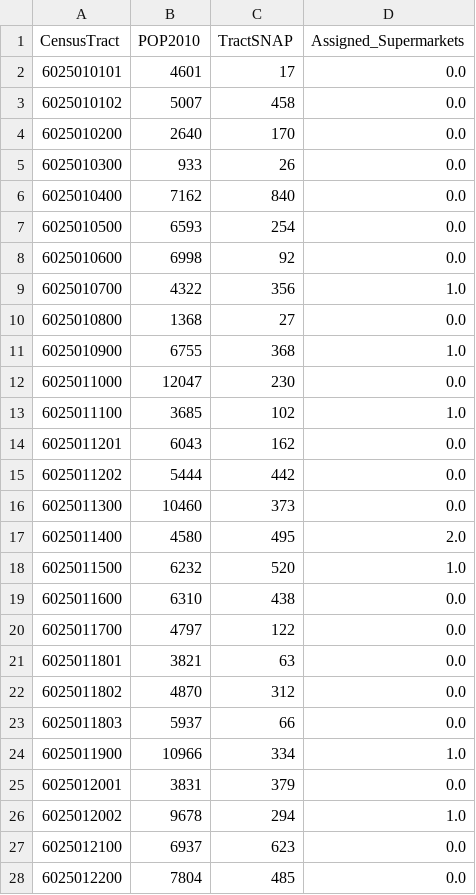
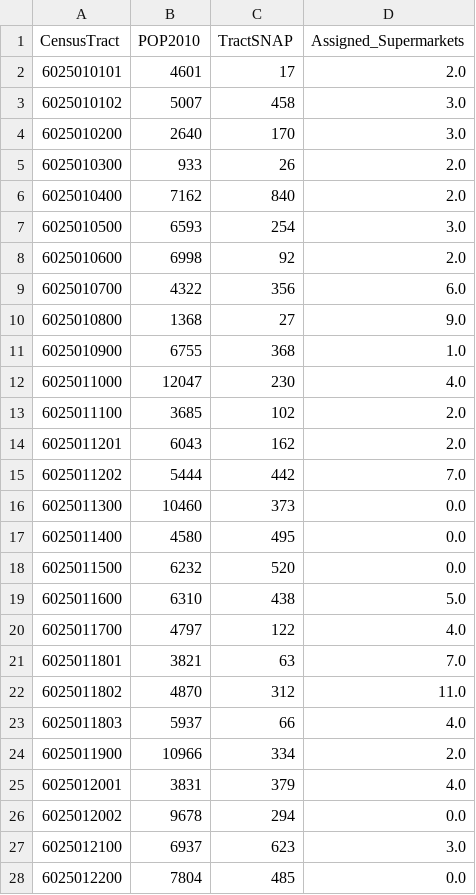
Before and after one commit to lucyzimmo/Food-Planning-Model, a CSV file: assigned_supermarkets_random.csv, drawn as a sheet; only a part is shown; the diff covers the shown part only.

Commit message:
update baseline

```diff
--- a/assigned_supermarkets_random.csv
+++ b/assigned_supermarkets_random.csv
@@ -1,28 +1,28 @@
 CensusTract,POP2010,TractSNAP,Assigned_Supermarkets
-6025010101,4601,17,0.0
-6025010102,5007,458,0.0
-6025010200,2640,170,0.0
-6025010300,933,26,0.0
-6025010400,7162,840,0.0
-6025010500,6593,254,0.0
-6025010600,6998,92,0.0
-6025010700,4322,356,1.0
-6025010800,1368,27,0.0
+6025010101,4601,17,2.0
+6025010102,5007,458,3.0
+6025010200,2640,170,3.0
+6025010300,933,26,2.0
+6025010400,7162,840,2.0
+6025010500,6593,254,3.0
+6025010600,6998,92,2.0
+6025010700,4322,356,6.0
+6025010800,1368,27,9.0
 6025010900,6755,368,1.0
-6025011000,12047,230,0.0
-6025011100,3685,102,1.0
-6025011201,6043,162,0.0
-6025011202,5444,442,0.0
+6025011000,12047,230,4.0
+6025011100,3685,102,2.0
+6025011201,6043,162,2.0
+6025011202,5444,442,7.0
 6025011300,10460,373,0.0
-6025011400,4580,495,2.0
-6025011500,6232,520,1.0
-6025011600,6310,438,0.0
-6025011700,4797,122,0.0
-6025011801,3821,63,0.0
-6025011802,4870,312,0.0
-6025011803,5937,66,0.0
-6025011900,10966,334,1.0
-6025012001,3831,379,0.0
-6025012002,9678,294,1.0
-6025012100,6937,623,0.0
+6025011400,4580,495,0.0
+6025011500,6232,520,0.0
+6025011600,6310,438,5.0
+6025011700,4797,122,4.0
+6025011801,3821,63,7.0
+6025011802,4870,312,11.0
+6025011803,5937,66,4.0
+6025011900,10966,334,2.0
+6025012001,3831,379,4.0
+6025012002,9678,294,0.0
+6025012100,6937,623,3.0
 6025012200,7804,485,0.0
```
Also changed, not shown: 4 edited cells elsewhere in this file.
